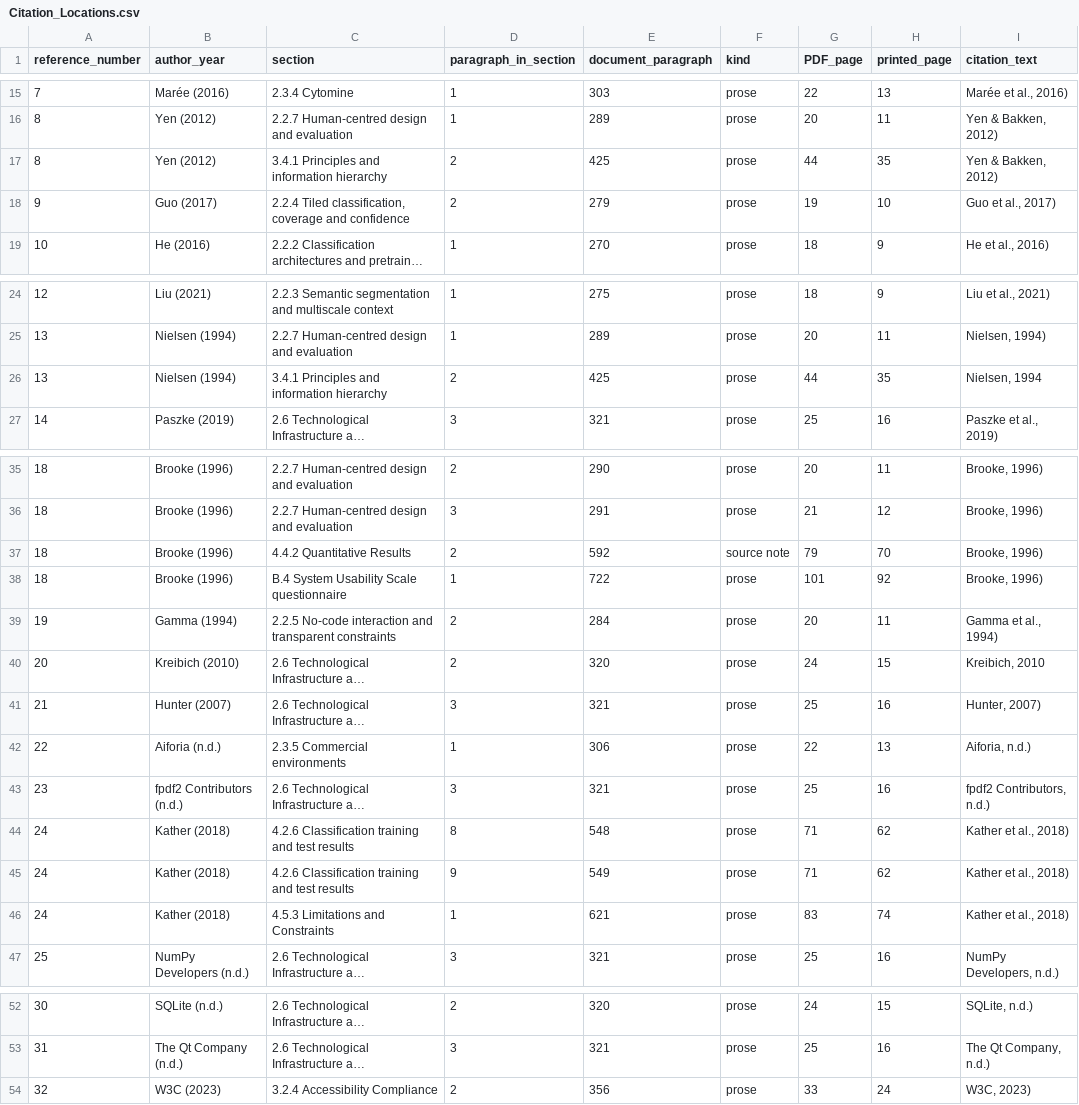
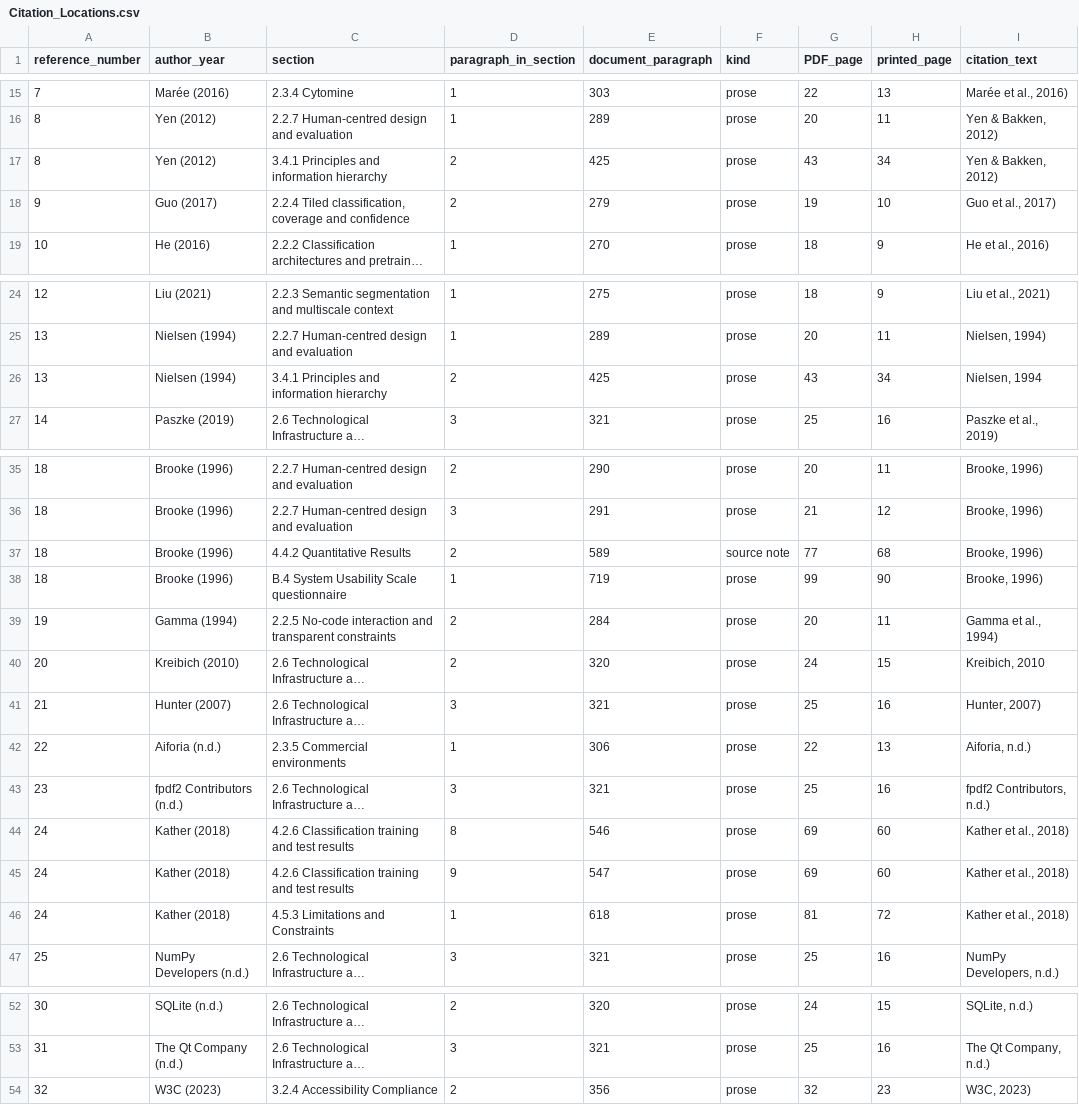
Before and after one commit to ziaozhuanxing/ZY-Path, a CSV file: current-software-2026-10-27/Citation_Locations.csv, drawn as a sheet; only a part is shown, gaps mark what is left out; long unchanged cells end in …; the diff names each change by its address in the sheet, - before the commit and + after, or states it on an @@ line.

```diff
--- a/current-software-2026-10-27/Citation_Locations.csv
+++ b/current-software-2026-10-27/Citation_Locations.csv
-G17 (PDF_page): 44
+G17 (PDF_page): 43
-H17 (printed_page): 35
+H17 (printed_page): 34
-G26 (PDF_page): 44
+G26 (PDF_page): 43
-H26 (printed_page): 35
+H26 (printed_page): 34
-E37 (document_paragraph): 592
+E37 (document_paragraph): 589
-G37 (PDF_page): 79
+G37 (PDF_page): 77
-H37 (printed_page): 70
+H37 (printed_page): 68
-E38 (document_paragraph): 722
+E38 (document_paragraph): 719
-G38 (PDF_page): 101
+G38 (PDF_page): 99
-H38 (printed_page): 92
+H38 (printed_page): 90
-E44 (document_paragraph): 548
+E44 (document_paragraph): 546
-G44:G45 (PDF_page): 71
+G44:G45 (PDF_page): 69
-H44:H45 (printed_page): 62
+H44:H45 (printed_page): 60
-E45 (document_paragraph): 549
+E45 (document_paragraph): 547
-E46 (document_paragraph): 621
+E46 (document_paragraph): 618
-G46 (PDF_page): 83
+G46 (PDF_page): 81
-H46 (printed_page): 74
+H46 (printed_page): 72
-G54 (PDF_page): 33
+G54 (PDF_page): 32
-H54 (printed_page): 24
+H54 (printed_page): 23
```
Also changed, not shown: current-software-2026-10-27/Citation_Link_Map.csv, current-software-2026-10-27/Figure_Table_Locations.csv, 52 other files.
